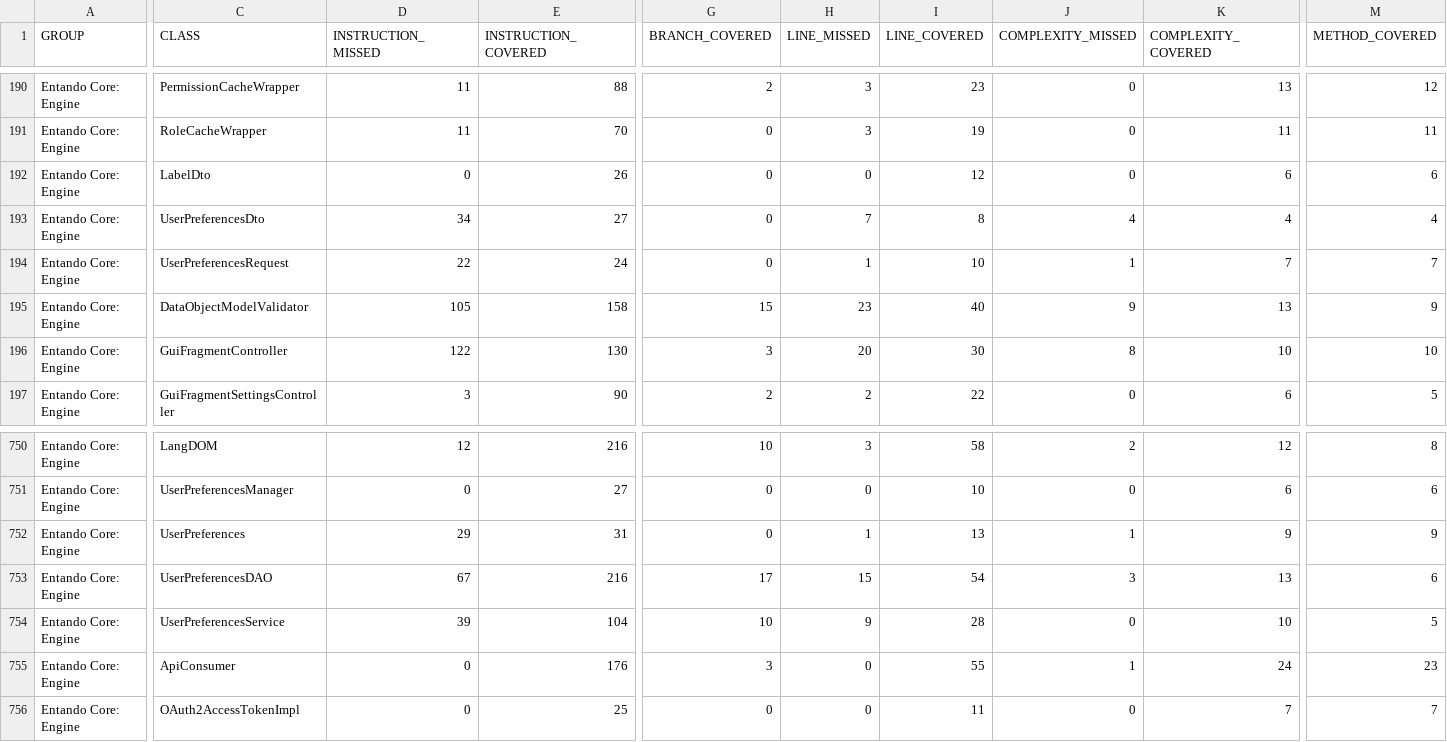
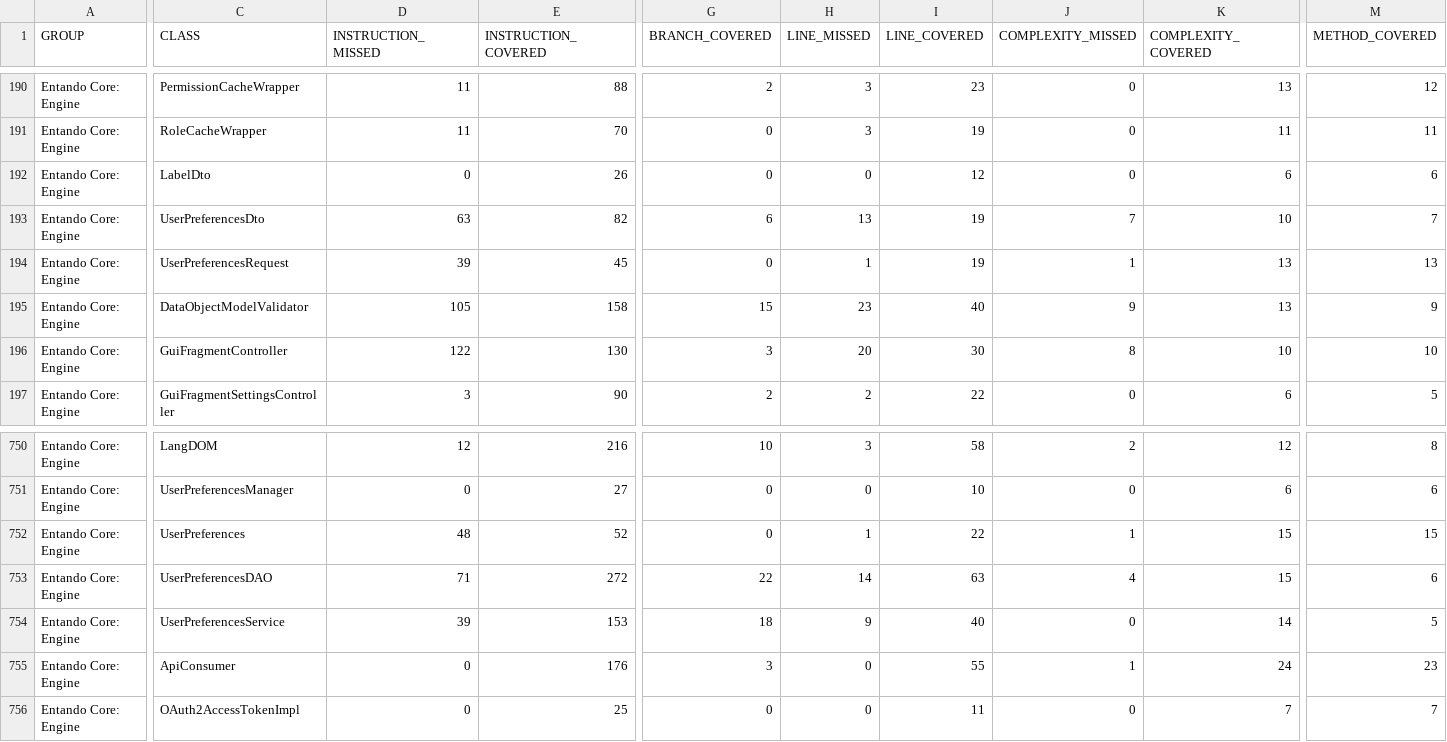
Before and after one commit to entando-k8s/devops-results-2021-02-18, a CSV file: entando-engine/master/jacoco/jacoco.csv, drawn as a sheet; only a part is shown, gaps mark what is left out; the diff covers the shown part only; the diff names each change by its address in the sheet, - before the commit and + after, or states it on an @@ line.

Commit message:
Publishing files for path entando-engine/master

```diff
--- a/entando-engine/master/jacoco/jacoco.csv
+++ b/entando-engine/master/jacoco/jacoco.csv
-D193 (INSTRUCTION_MISSED): 34
+D193 (INSTRUCTION_MISSED): 63
-E193 (INSTRUCTION_COVERED): 27
+E193 (INSTRUCTION_COVERED): 82
-G193 (BRANCH_COVERED): 0
+G193 (BRANCH_COVERED): 6
-H193 (LINE_MISSED): 7
+H193 (LINE_MISSED): 13
-I193 (LINE_COVERED): 8
+I193 (LINE_COVERED): 19
-J193 (COMPLEXITY_MISSED): 4
+J193 (COMPLEXITY_MISSED): 7
-K193 (COMPLEXITY_COVERED): 4
+K193 (COMPLEXITY_COVERED): 10
-M193 (METHOD_COVERED): 4
+M193 (METHOD_COVERED): 7
-D194 (INSTRUCTION_MISSED): 22
+D194 (INSTRUCTION_MISSED): 39
-E194 (INSTRUCTION_COVERED): 24
+E194 (INSTRUCTION_COVERED): 45
-I194 (LINE_COVERED): 10
+I194 (LINE_COVERED): 19
-K194 (COMPLEXITY_COVERED): 7
+K194 (COMPLEXITY_COVERED): 13
-M194 (METHOD_COVERED): 7
+M194 (METHOD_COVERED): 13
-D752 (INSTRUCTION_MISSED): 29
+D752 (INSTRUCTION_MISSED): 48
-E752 (INSTRUCTION_COVERED): 31
+E752 (INSTRUCTION_COVERED): 52
-I752 (LINE_COVERED): 13
+I752 (LINE_COVERED): 22
-K752 (COMPLEXITY_COVERED): 9
+K752 (COMPLEXITY_COVERED): 15
-M752 (METHOD_COVERED): 9
+M752 (METHOD_COVERED): 15
-D753 (INSTRUCTION_MISSED): 67
+D753 (INSTRUCTION_MISSED): 71
-E753 (INSTRUCTION_COVERED): 216
+E753 (INSTRUCTION_COVERED): 272
-G753 (BRANCH_COVERED): 17
+G753 (BRANCH_COVERED): 22
-H753 (LINE_MISSED): 15
+H753 (LINE_MISSED): 14
-I753 (LINE_COVERED): 54
+I753 (LINE_COVERED): 63
-J753 (COMPLEXITY_MISSED): 3
+J753 (COMPLEXITY_MISSED): 4
-K753 (COMPLEXITY_COVERED): 13
+K753 (COMPLEXITY_COVERED): 15
-E754 (INSTRUCTION_COVERED): 104
+E754 (INSTRUCTION_COVERED): 153
-G754 (BRANCH_COVERED): 10
+G754 (BRANCH_COVERED): 18
-I754 (LINE_COVERED): 28
+I754 (LINE_COVERED): 40
-K754 (COMPLEXITY_COVERED): 10
+K754 (COMPLEXITY_COVERED): 14
```
Also changed, not shown: 2 edited cells elsewhere in this file, 27 other files.
